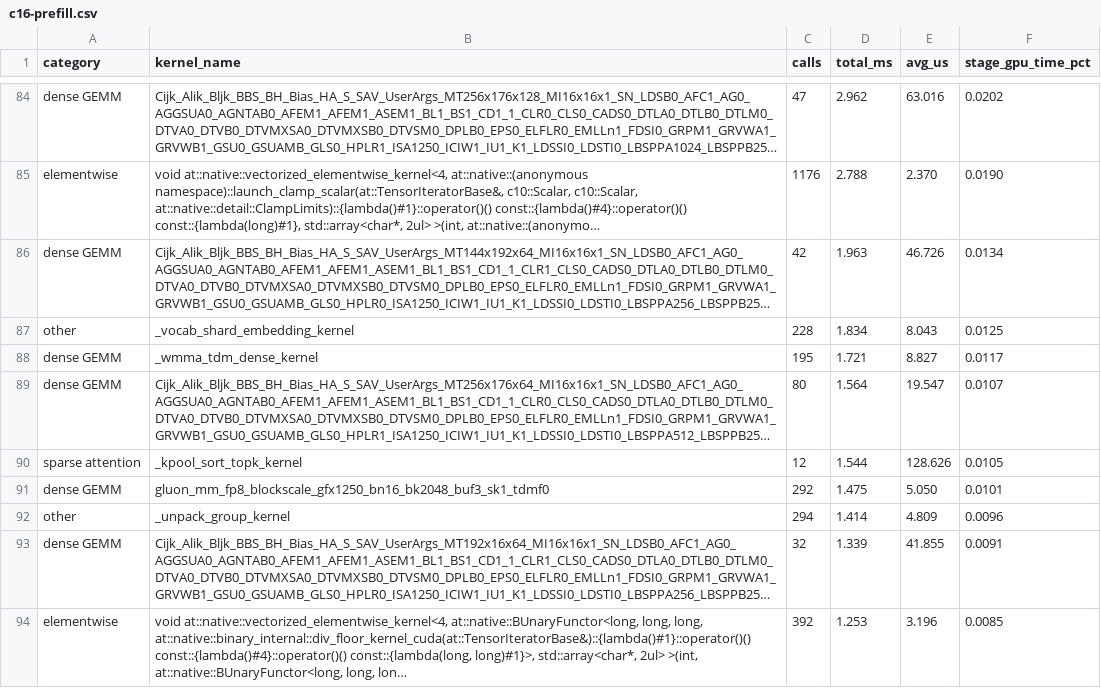
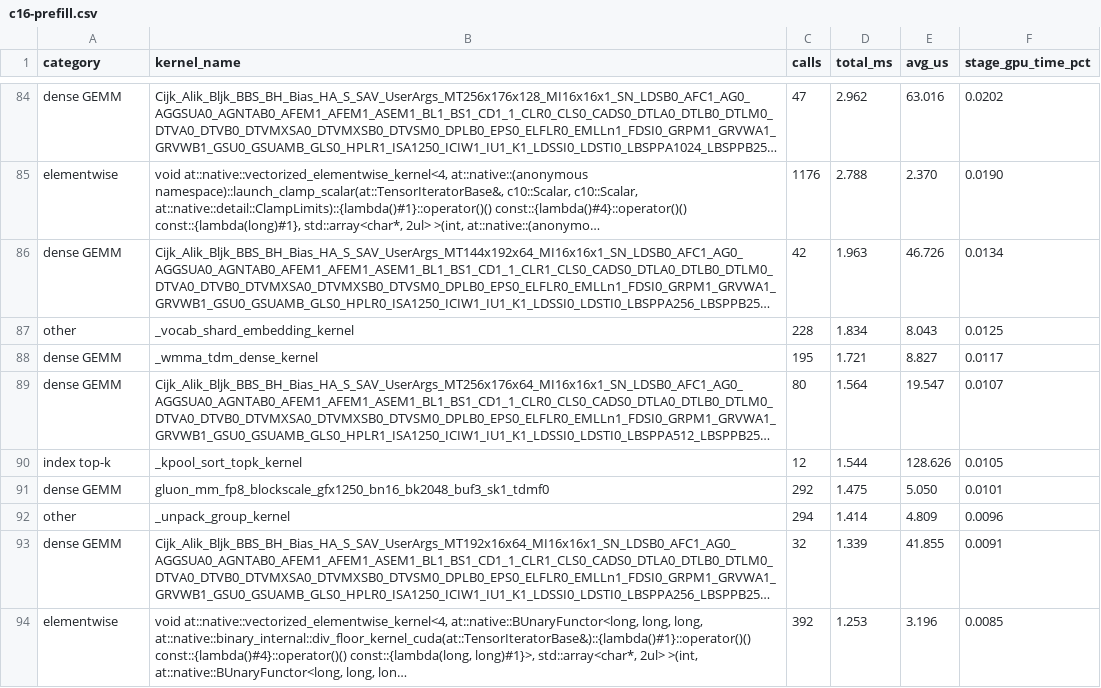
Before and after one commit to Yu-Zhewen/tokenspeed-kernel-amd-benchmarks, a CSV file: emulate_rank0/results/arch_compare_20261019_04e6b3d2/kernel-tables/glm53flash/gfx1250/c16-prefill.csv, drawn as a sheet; only a part is shown, gaps mark what is left out; long unchanged cells end in …; the diff covers the shown part only; the diff names each change by its address in the sheet, - before the commit and + after, or states it on an @@ line.

```diff
--- a/emulate_rank0/results/arch_compare_20261019_04e6b3d2/kernel-tables/glm53flash/gfx1250/c16-prefill.csv
+++ b/emulate_rank0/results/arch_compare_20261019_04e6b3d2/kernel-tables/glm53flash/gfx1250/c16-prefill.csv
-A90 (category): sparse attention
+A90 (category): index top-k
```
Also changed, not shown: 9 edited cells elsewhere in this file, emulate_rank0/results/arch_compare_20261019_04e6b3d2/kernel-tables/glm53flash/gfx1250/c1-decode.csv, emulate_rank0/results/arch_compare_20261019_04e6b3d2/kernel-tables/glm53flash/gfx1250/c1-prefill.csv, 19 other files.
